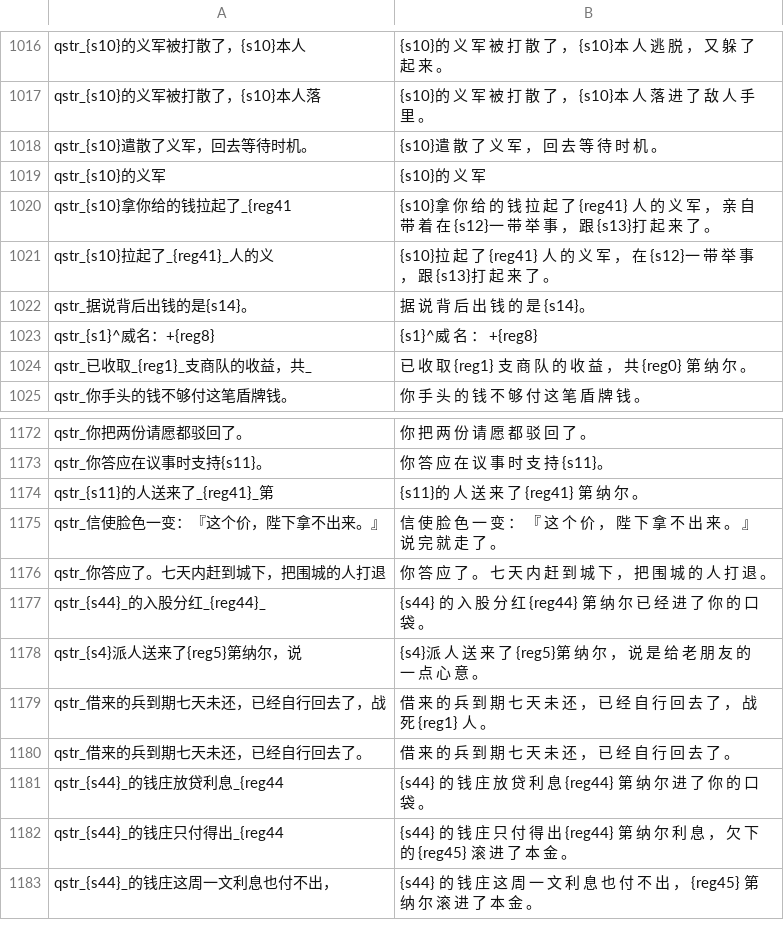
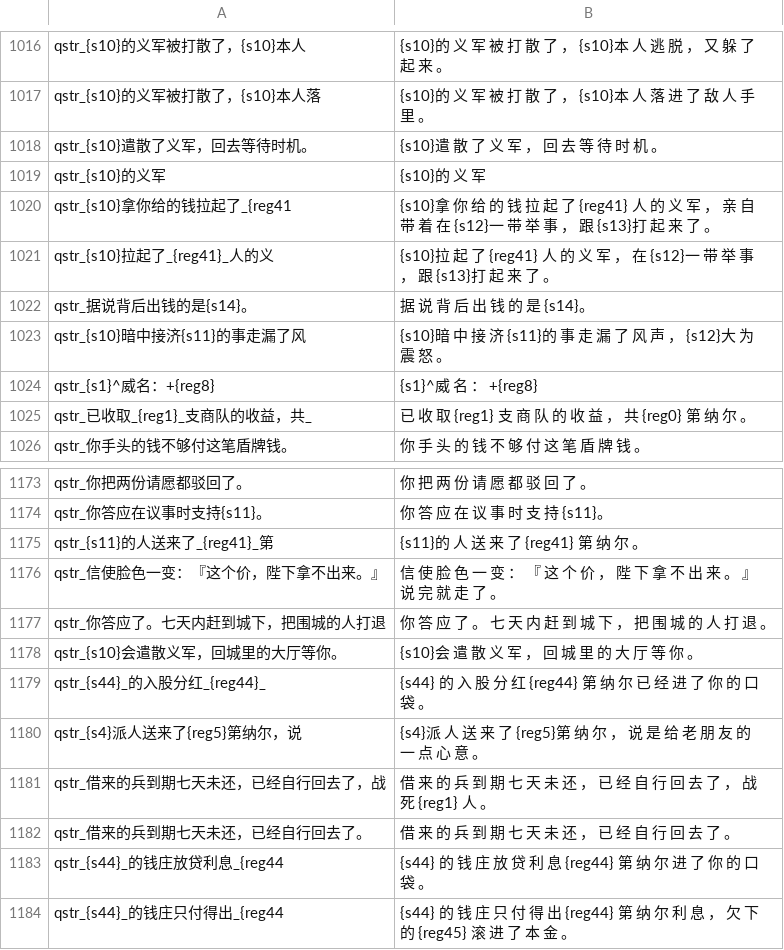
Before and after one commit to Augdgasjkh354-lang/ok, a CSV file: localization/cn_s/quick_strings.csv, drawn as a sheet; only a part is shown, gaps mark what is left out; the shorter side is filled out with more unchanged rows.

```diff
--- a/localization/cn_s/quick_strings.csv
+++ b/localization/cn_s/quick_strings.csv
@@ -1022,2 +1022,3 @@ qstr_{s10}拉起了_{reg41}_人的义|{s10}拉 起 了 {reg41} 人 的 义 军
 qstr_据说背后出钱的是{s14}。|据 说 背 后 出 钱 的 是 {s14}。
+qstr_{s10}暗中接济{s11}的事走漏了风|{s10}暗 中 接 济 {s11}的 事 走 漏 了 风 声 ， {s12}大 为 震 怒 。
 qstr_{s1}^威名：+{reg8}|{s1}^威 名 ： +{reg8}
@@ -1176,2 +1177,3 @@ qstr_信使脸色一变：『这个价，陛下拿不出来。』|信 使 脸
 qstr_你答应了。七天内赶到城下，把围城的人打退|你 答 应 了 。 七 天 内 赶 到 城 下 ， 把 围 城 的 人 打 退 。
+qstr_{s10}会遣散义军，回城里的大厅等你。|{s10}会 遣 散 义 军 ， 回 城 里 的 大 厅 等 你 。
 qstr_{s44}_的入股分红_{reg44}_|{s44} 的 入 股 分 红 {reg44} 第 纳 尔 已 经 进 了 你 的 口 袋 。
```
Also changed, not shown: localization/cn_s/game_menus.csv, localization/cns/game_menus.csv, 25 other files.
